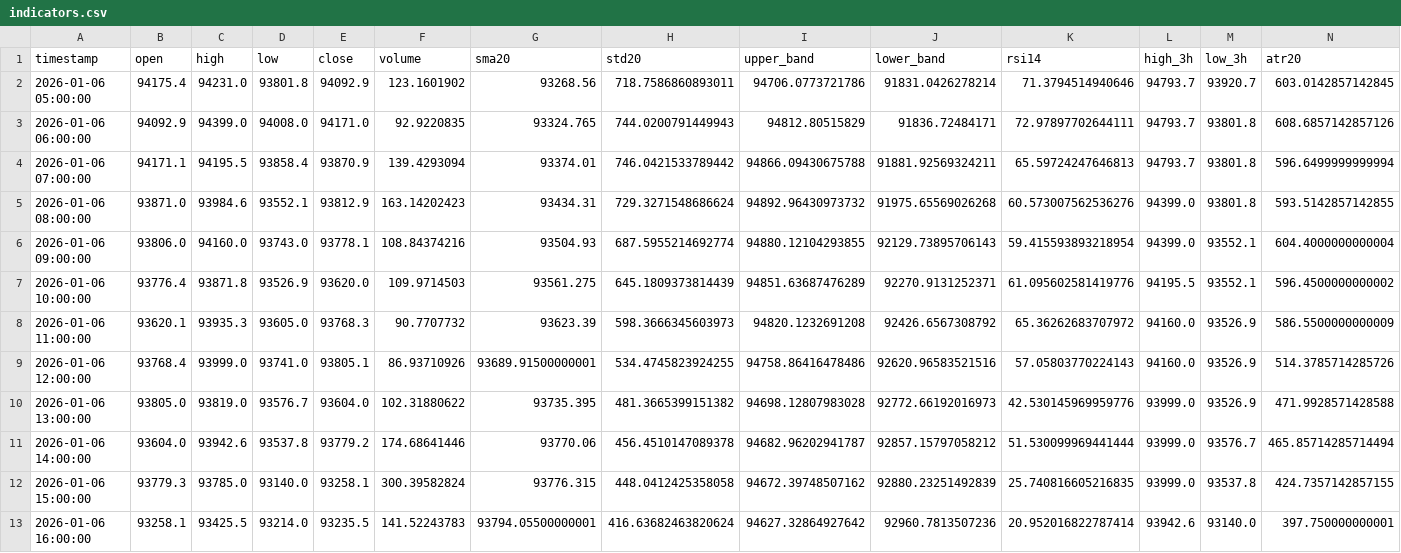
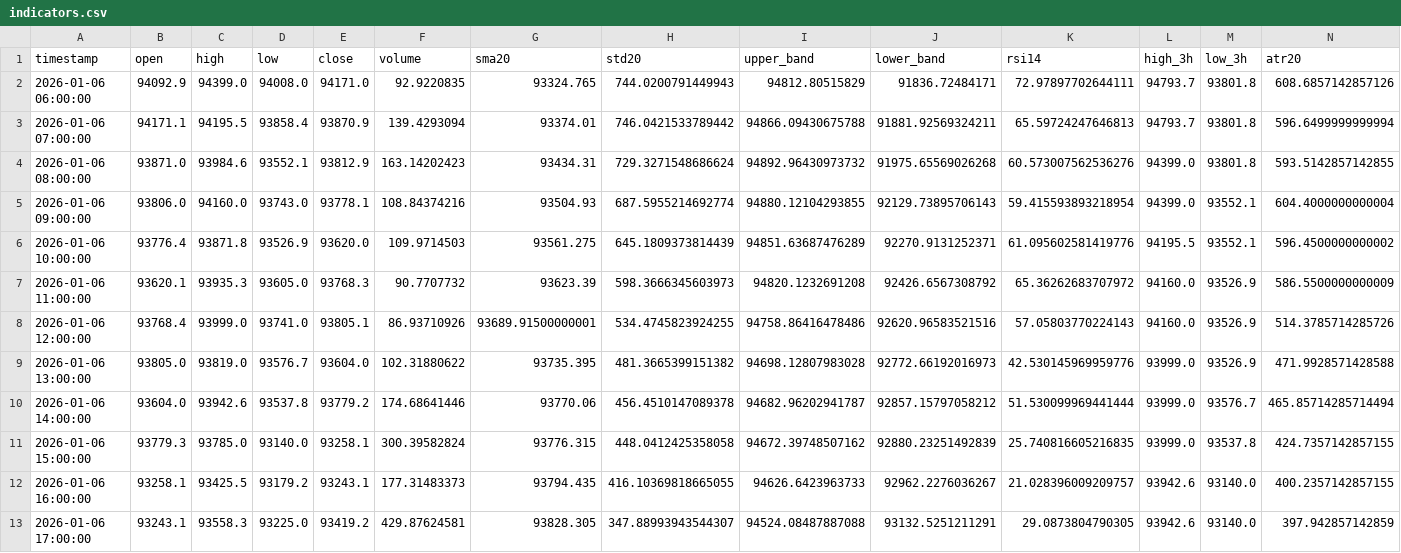
Before and after one commit to ha0zh/btc-db-v3, a CSV file: backtest_results/indicators.csv, drawn as a sheet; only a part is shown; removed rows and columns are numbered as before the commit, all else as after; rows hold the shown columns only; the diff names each change by its address in the sheet, - before the commit and + after, or states it on an @@ line.

```diff
--- a/backtest_results/indicators.csv
+++ b/backtest_results/indicators.csv
-row 2: 2026-01-06 05:00:00 | 94175.4 | 94231.0 | 93801.8 | 94092.9 | 123.1601902 | 93268.56 | 718.7586860893011 | 94706.0773721786 | 91831.0426278214 | 71.3794514940646 | 94793.7 | 93920.7 | 603.0142857142845
-D12 (low): 93214.0
+D12 (low): 93179.2
-E12 (close): 93235.5
+E12 (close): 93243.1
-F12 (volume): 141.52243783
+F12 (volume): 177.31483373
-G12 (sma20): 93794.05500000001
+G12 (sma20): 93794.435
-H12 (std20): 416.63682463820624
+H12 (std20): 416.10369818665055
-I12 (upper_band): 94627.32864927642
+I12 (upper_band): 94626.6423963733
-J12 (lower_band): 92960.7813507236
+J12 (lower_band): 92962.2276036267
-K12 (rsi14): 20.952016822787414
+K12 (rsi14): 21.028396009209757
-N12 (atr20): 397.750000000001
+N12 (atr20): 400.2357142857155
+row 13: 2026-01-06 17:00:00 | 93243.1 | 93558.3 | 93225.0 | 93419.2 | 429.87624581 | 93828.305 | 347.88993943544307 | 94524.08487887088 | 93132.5251211291 | 29.0873804790305 | 93942.6 | 93140.0 | 397.942857142859
```
Also changed, not shown: backtest_results/conditions.csv, 3 other files.
